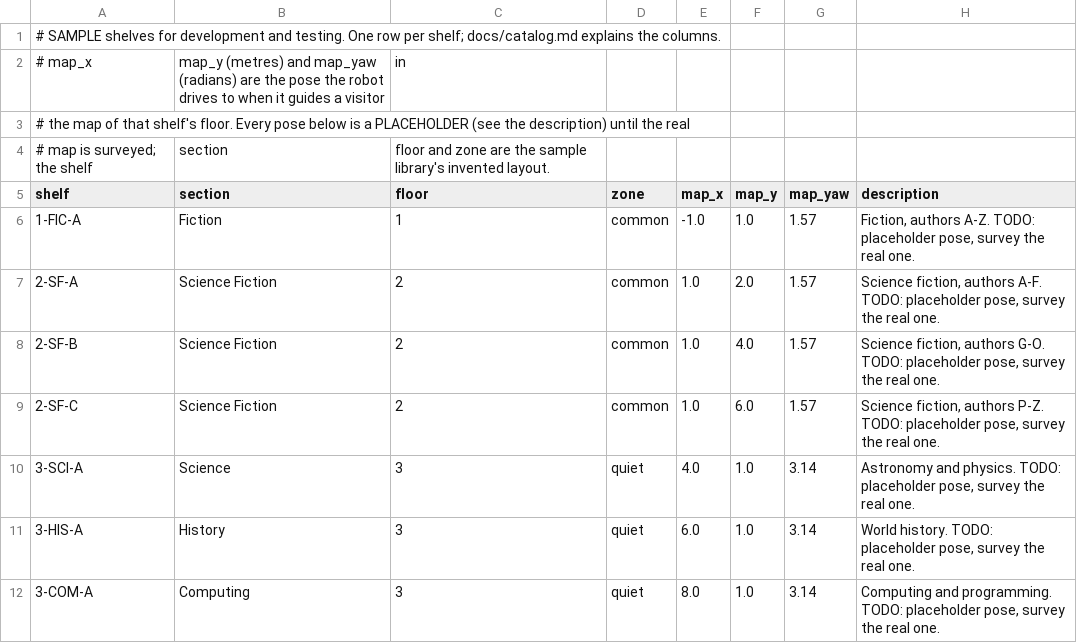
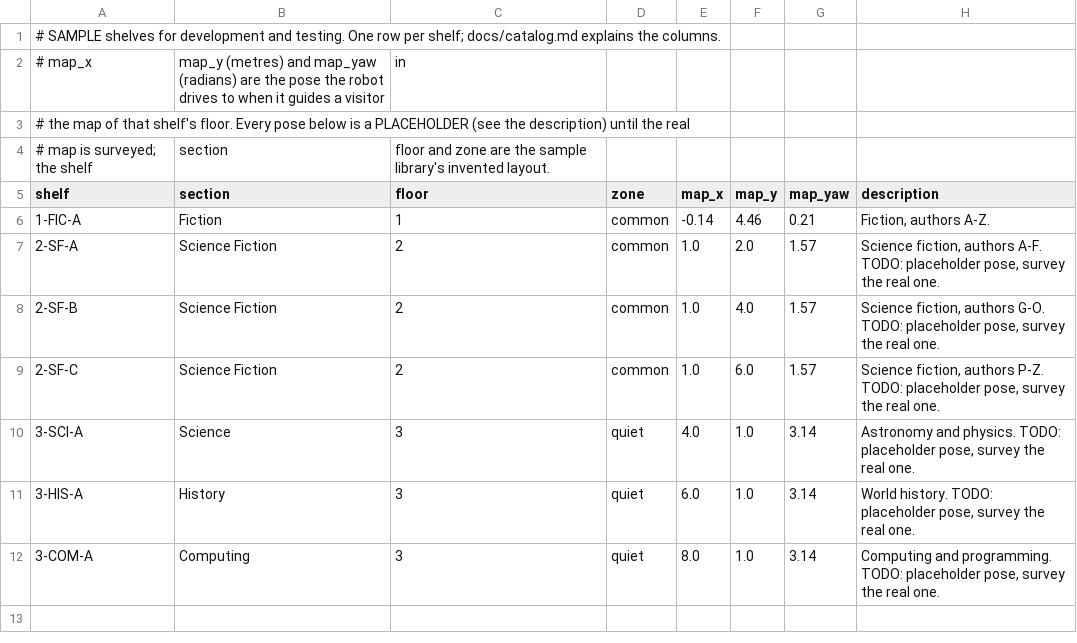
Before and after one commit to json0130/Library-Book-Robot, a CSV file: data/shelves.csv, drawn as a sheet.

Commit message:
Snapshot of the feat/dell-link worktree, base for feat/video
The uncommitted sound map, pose feed, plan editor, goto/teach tools and keep-out
work as of 2026-11-18, taken with a temporary index (feat/dell-link itself is
left uncommitted).

```diff
--- a/data/shelves.csv
+++ b/data/shelves.csv
@@ -5,3 +5,3 @@
 shelf,section,floor,zone,map_x,map_y,map_yaw,description
-1-FIC-A,Fiction,1,common,-1.0,1.0,1.57,"Fiction, authors A-Z. TODO: placeholder pose, survey the real one."
+1-FIC-A,Fiction,1,common,-0.14,4.46,0.21,"Fiction, authors A-Z."
 2-SF-A,Science Fiction,2,common,1.0,2.0,1.57,"Science fiction, authors A-F. TODO: placeholder pose, survey the real one."
```
Also changed, not shown: 56 other files.
